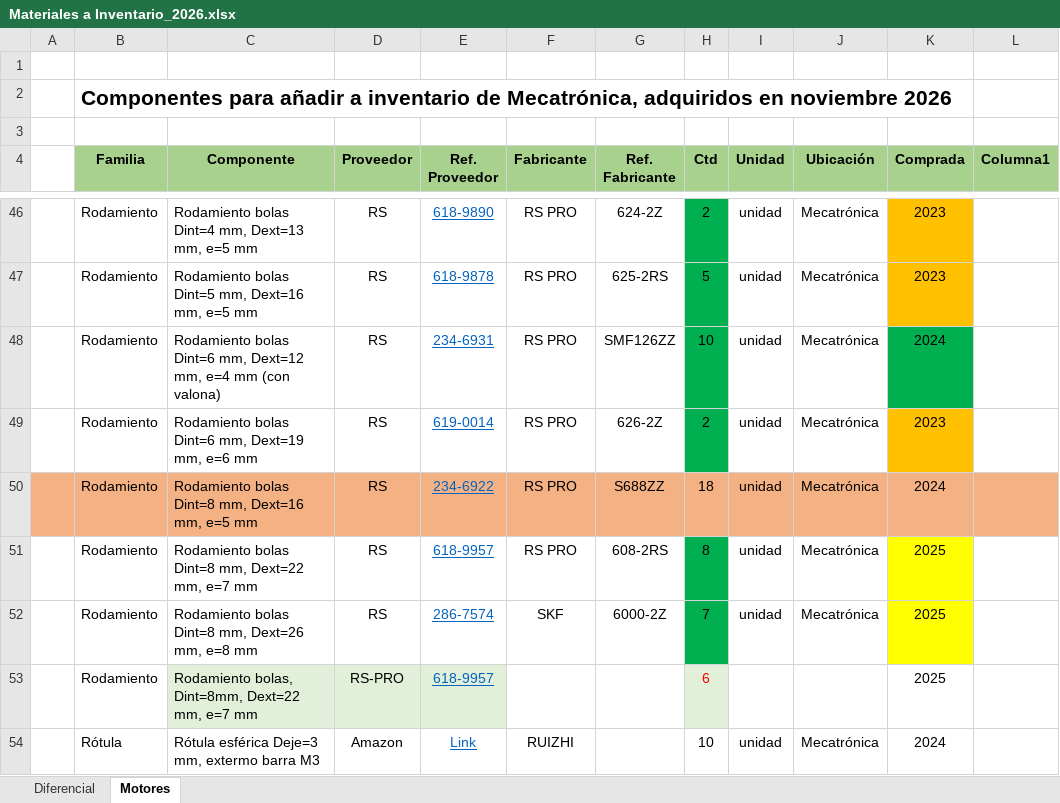
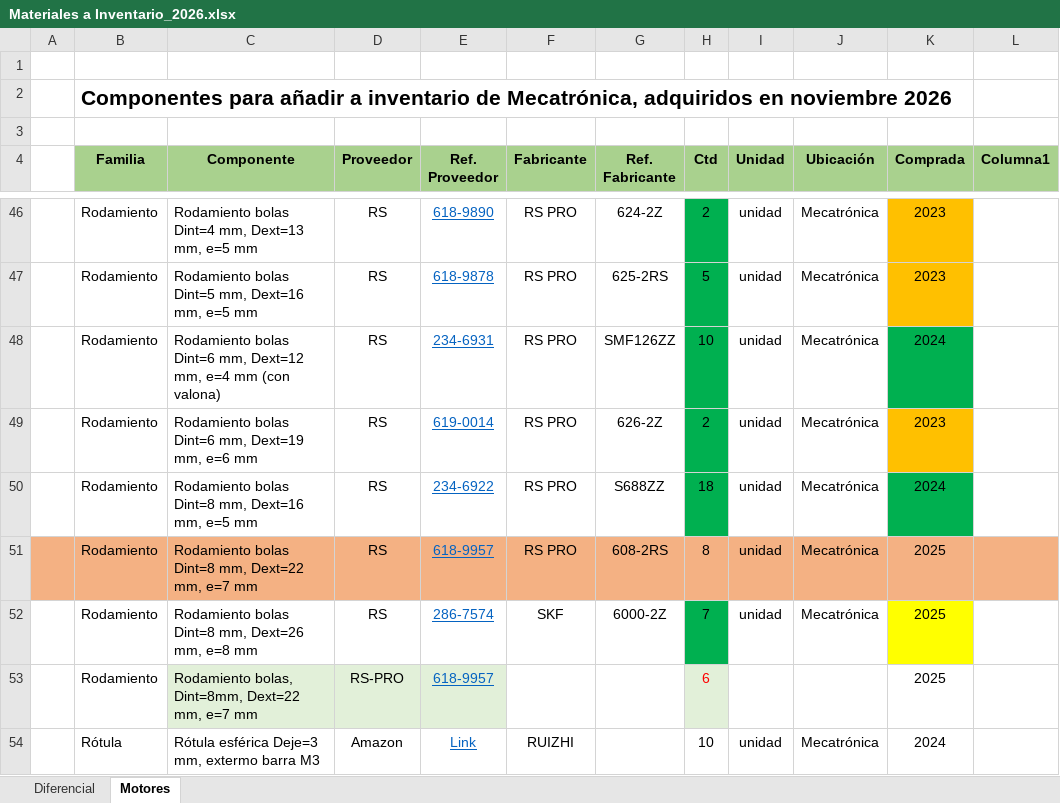
Before and after one commit to Wassau/G1_Project_Rover2026, an Excel workbook: GrupoChasis/Materiales a Inventario_2026.xlsx, sheet Motores, drawn as a sheet; only a part is shown, gaps mark what is left out; values as stored, in another font and other column widths than the file's, no borders; table styles not drawn; the diff names each change by its address in the sheet, - before the commit and + after, or states it on an @@ line.

Commit message:
Continuación diseño chasis

```diff
--- a/GrupoChasis/Materiales a Inventario_2026.xlsx (sheet Motores)
+++ b/GrupoChasis/Materiales a Inventario_2026.xlsx (sheet Motores)
-A50:G50 fill: #F4B183
+A50:G50 fill: none
-H50 fill: #F4B183
+H50 fill: #00B050
-I50:J50 fill: #F4B183
+I50:J50 fill: none
-K50 fill: #F4B183
+K50 fill: #00B050
-L50 fill: #F4B183
+L50 fill: none
-A51:G51 fill: none
+A51:G51 fill: #F4B183
-H51 fill: #00B050
+H51 fill: #F4B183
-I51:J51 fill: none
+I51:J51 fill: #F4B183
-K51 fill: #FFFF00
+K51 fill: #F4B183
-L51 fill: none
+L51 fill: #F4B183
```
Also changed, not shown: 8 other files.
